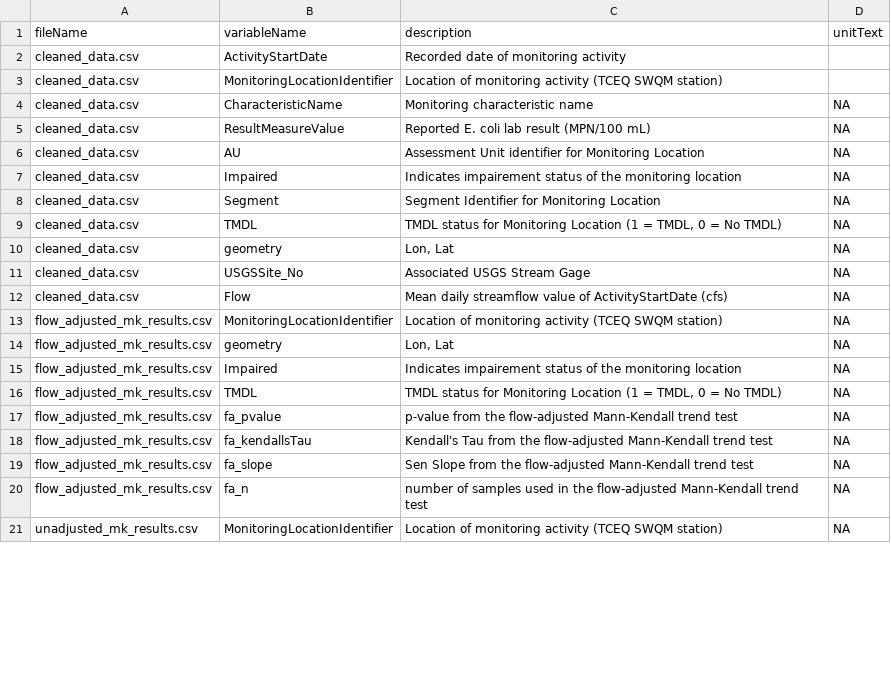
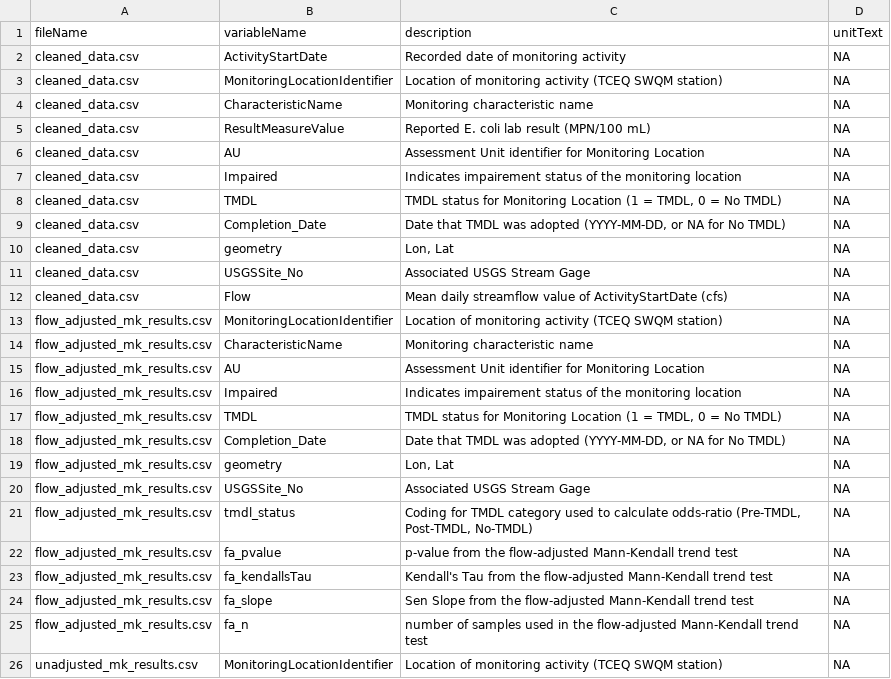
Before and after one commit to mps9506/schramm-gitter-gregory-2020-tmdl-data, a CSV file: data/metadata/attributes.csv, drawn as a sheet; only a part is shown; the diff covers the shown part only.

Commit message:
Devel (#5)
* data download and cleaning functions

* mk-test and figures

* more figures

* manuscript tuning

* more manuscript revisions

* export data and metadata

* documentation

* update readme

* doi badge

* jwrpm submission prep

* update with renv

- prep for jcwre submission

* fig1

* track manuscript

* major revisions

* updates for major revisions in JCWRE paper

Co-authored-by: Michael Schramm <michael.schramm@agnet.tamu.edu>

```diff
--- a/data/metadata/attributes.csv
+++ b/data/metadata/attributes.csv
@@ -1,4 +1,4 @@
 fileName,variableName,description,unitText
-cleaned_data.csv,ActivityStartDate,Recorded date of monitoring activity,
-cleaned_data.csv,MonitoringLocationIdentifier,Location of monitoring activity (TCEQ SWQM station),
+cleaned_data.csv,ActivityStartDate,Recorded date of monitoring activity,NA
+cleaned_data.csv,MonitoringLocationIdentifier,Location of monitoring activity (TCEQ SWQM station),NA
 cleaned_data.csv,CharacteristicName,Monitoring characteristic name,NA
@@ -7,4 +7,4 @@ cleaned_data.csv,AU,Assessment Unit identifier for Monitoring Location,NA
 cleaned_data.csv,Impaired,Indicates impairement status of the monitoring location,NA
-cleaned_data.csv,Segment,Segment Identifier for Monitoring Location,NA
 cleaned_data.csv,TMDL,"TMDL status for Monitoring Location (1 = TMDL, 0 = No TMDL)",NA
+cleaned_data.csv,Completion_Date,"Date that TMDL was adopted (YYYY-MM-DD, or NA for No TMDL)",NA
 cleaned_data.csv,geometry,"Lon, Lat",NA
@@ -13,5 +13,10 @@ cleaned_data.csv,Flow,Mean daily streamflow value of ActivityStartDate (cfs),NA
 flow_adjusted_mk_results.csv,MonitoringLocationIdentifier,Location of monitoring activity (TCEQ SWQM station),NA
-flow_adjusted_mk_results.csv,geometry,"Lon, Lat",NA
+flow_adjusted_mk_results.csv,CharacteristicName,Monitoring characteristic name,NA
+flow_adjusted_mk_results.csv,AU,Assessment Unit identifier for Monitoring Location,NA
 flow_adjusted_mk_results.csv,Impaired,Indicates impairement status of the monitoring location,NA
 flow_adjusted_mk_results.csv,TMDL,"TMDL status for Monitoring Location (1 = TMDL, 0 = No TMDL)",NA
+flow_adjusted_mk_results.csv,Completion_Date,"Date that TMDL was adopted (YYYY-MM-DD, or NA for No TMDL)",NA
+flow_adjusted_mk_results.csv,geometry,"Lon, Lat",NA
+flow_adjusted_mk_results.csv,USGSSite_No,Associated USGS Stream Gage,NA
+flow_adjusted_mk_results.csv,tmdl_status,"Coding for TMDL category used to calculate odds-ratio (Pre-TMDL, Post-TMDL, No-TMDL)",NA
 flow_adjusted_mk_results.csv,fa_pvalue,p-value from the flow-adjusted Mann-Kendall trend test,NA
```
Also changed, not shown: 5 added rows and 2 edited cells elsewhere in this file, data/metadata/biblio.csv, 19 other files.
